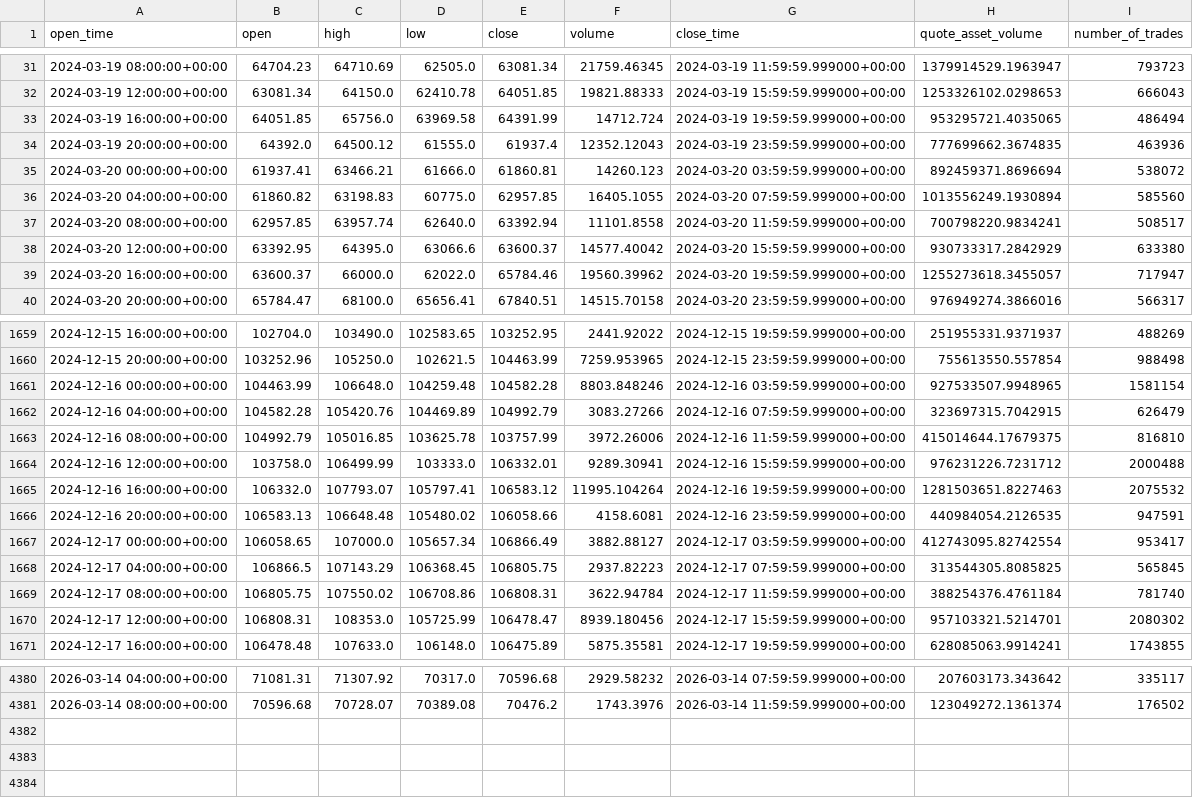
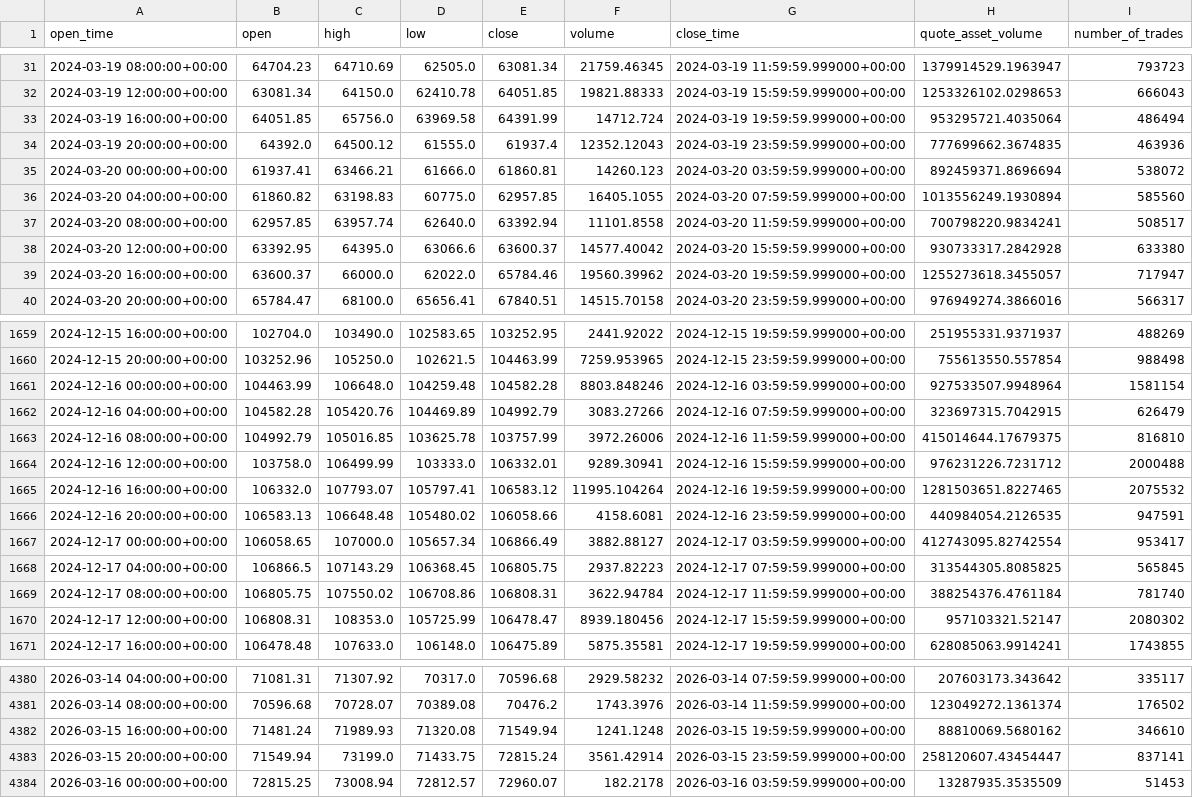
Before and after one commit to jirayuwannagul-tech/wave-structure-engine, a CSV file: data/BTCUSDT_4h.csv, drawn as a sheet; only a part is shown, gaps mark what is left out; the diff covers the shown part only.

```diff
--- a/data/BTCUSDT_4h.csv
+++ b/data/BTCUSDT_4h.csv
@@ -32,3 +32,3 @@ open_time,open,high,low,close,volume,close_time,quote_asset_volume,number_of_tra
 2024-03-19 12:00:00+00:00,63081.34,64150.0,62410.78,64051.85,19821.88333,2024-03-19 15:59:59.999000+00:00,1253326102.0298653,666043
-2024-03-19 16:00:00+00:00,64051.85,65756.0,63969.58,64391.99,14712.724,2024-03-19 19:59:59.999000+00:00,953295721.4035065,486494
+2024-03-19 16:00:00+00:00,64051.85,65756.0,63969.58,64391.99,14712.724,2024-03-19 19:59:59.999000+00:00,953295721.4035064,486494
 2024-03-19 20:00:00+00:00,64392.0,64500.12,61555.0,61937.4,12352.12043,2024-03-19 23:59:59.999000+00:00,777699662.3674835,463936
@@ -37,3 +37,3 @@ open_time,open,high,low,close,volume,close_time,quote_asset_volume,number_of_tra
 2024-03-20 08:00:00+00:00,62957.85,63957.74,62640.0,63392.94,11101.8558,2024-03-20 11:59:59.999000+00:00,700798220.9834241,508517
-2024-03-20 12:00:00+00:00,63392.95,64395.0,63066.6,63600.37,14577.40042,2024-03-20 15:59:59.999000+00:00,930733317.2842929,633380
+2024-03-20 12:00:00+00:00,63392.95,64395.0,63066.6,63600.37,14577.40042,2024-03-20 15:59:59.999000+00:00,930733317.2842928,633380
 2024-03-20 16:00:00+00:00,63600.37,66000.0,62022.0,65784.46,19560.39962,2024-03-20 19:59:59.999000+00:00,1255273618.3455057,717947
@@ -1660,3 +1660,3 @@ open_time,open,high,low,close,volume,close_time,quote_asset_volume,number_of_tra
 2024-12-15 20:00:00+00:00,103252.96,105250.0,102621.5,104463.99,7259.953965,2024-12-15 23:59:59.999000+00:00,755613550.557854,988498
-2024-12-16 00:00:00+00:00,104463.99,106648.0,104259.48,104582.28,8803.848246,2024-12-16 03:59:59.999000+00:00,927533507.9948965,1581154
+2024-12-16 00:00:00+00:00,104463.99,106648.0,104259.48,104582.28,8803.848246,2024-12-16 03:59:59.999000+00:00,927533507.9948964,1581154
 2024-12-16 04:00:00+00:00,104582.28,105420.76,104469.89,104992.79,3083.27266,2024-12-16 07:59:59.999000+00:00,323697315.7042915,626479
@@ -1664,3 +1664,3 @@ open_time,open,high,low,close,volume,close_time,quote_asset_volume,number_of_tra
 2024-12-16 12:00:00+00:00,103758.0,106499.99,103333.0,106332.01,9289.30941,2024-12-16 15:59:59.999000+00:00,976231226.7231712,2000488
-2024-12-16 16:00:00+00:00,106332.0,107793.07,105797.41,106583.12,11995.104264,2024-12-16 19:59:59.999000+00:00,1281503651.8227463,2075532
+2024-12-16 16:00:00+00:00,106332.0,107793.07,105797.41,106583.12,11995.104264,2024-12-16 19:59:59.999000+00:00,1281503651.8227465,2075532
 2024-12-16 20:00:00+00:00,106583.13,106648.48,105480.02,106058.66,4158.6081,2024-12-16 23:59:59.999000+00:00,440984054.2126535,947591
@@ -1669,3 +1669,3 @@ open_time,open,high,low,close,volume,close_time,quote_asset_volume,number_of_tra
 2024-12-17 08:00:00+00:00,106805.75,107550.02,106708.86,106808.31,3622.94784,2024-12-17 11:59:59.999000+00:00,388254376.4761184,781740
-2024-12-17 12:00:00+00:00,106808.31,108353.0,105725.99,106478.47,8939.180456,2024-12-17 15:59:59.999000+00:00,957103321.5214701,2080302
+2024-12-17 12:00:00+00:00,106808.31,108353.0,105725.99,106478.47,8939.180456,2024-12-17 15:59:59.999000+00:00,957103321.52147,2080302
 2024-12-17 16:00:00+00:00,106478.48,107633.0,106148.0,106475.89,5875.35581,2024-12-17 19:59:59.999000+00:00,628085063.9914241,1743855
@@ -4381 +4381,4 @@ open_time,open,high,low,close,volume,close_time,quote_asset_volume,number_of_tra
 2026-03-14 08:00:00+00:00,70596.68,70728.07,70389.08,70476.2,1743.3976,2026-03-14 11:59:59.999000+00:00,123049272.1361374,176502
+2026-03-15 16:00:00+00:00,71481.24,71989.93,71320.08,71549.94,1241.1248,2026-03-15 19:59:59.999000+00:00,88810069.5680162,346610
+2026-03-15 20:00:00+00:00,71549.94,73199.0,71433.75,72815.24,3561.42914,2026-03-15 23:59:59.999000+00:00,258120607.43454447,837141
+2026-03-16 00:00:00+00:00,72815.25,73008.94,72812.57,72960.07,182.2178,2026-03-16 03:59:59.999000+00:00,13287935.3535509,51453
```
Also changed, not shown: 29 edited cells elsewhere in this file, data/BTCUSDT_1d.csv, data/BTCUSDT_1w.csv, 1 other file.
